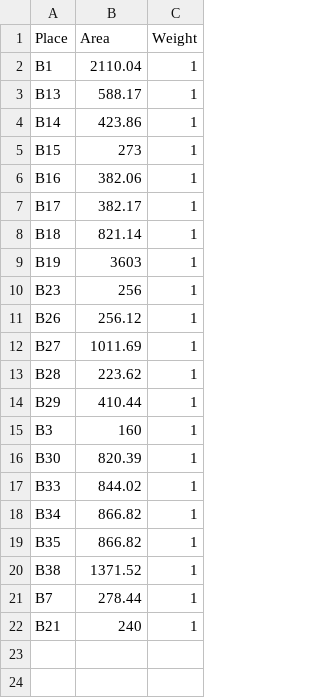
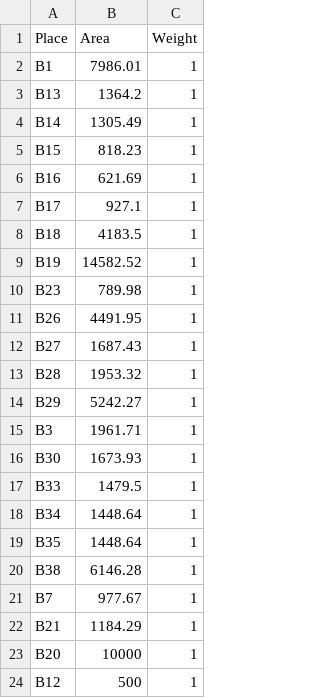
Before and after one commit to dromero1/University-Dynamics-ABMS, a CSV file: universityDynamicsABMS/data/databases/teaching-areas.csv, drawn as a sheet.

```diff
--- a/universityDynamicsABMS/data/databases/teaching-areas.csv
+++ b/universityDynamicsABMS/data/databases/teaching-areas.csv
@@ -1,22 +1,24 @@
 Place;Area;Weight
-B1;2110.04;1
-B13;588.17;1
-B14;423.86;1
-B15;273;1
-B16;382.06;1
-B17;382.17;1
-B18;821.14;1
-B19;3603;1
-B23;256;1
-B26;256.12;1
-B27;1011.69;1
-B28;223.62;1
-B29;410.44;1
-B3;160;1
-B30;820.39;1
-B33;844.02;1
-B34;866.82;1
-B35;866.82;1
-B38;1371.52;1
-B7;278.44;1
-B21;240;1
+B1;7986.01;1
+B13;1364.2;1
+B14;1305.49;1
+B15;818.23;1
+B16;621.69;1
+B17;927.1;1
+B18;4183.5;1
+B19;14582.52;1
+B23;789.98;1
+B26;4491.95;1
+B27;1687.43;1
+B28;1953.32;1
+B29;5242.27;1
+B3;1961.71;1
+B30;1673.93;1
+B33;1479.5;1
+B34;1448.64;1
+B35;1448.64;1
+B38;6146.28;1
+B7;977.67;1
+B21;1184.29;1
+B20;10000;1
+B12;500;1
```
Also changed, not shown: universityDynamicsABMS/data/databases/groups.csv, universityDynamicsABMS/data/databases/routes.csv, 19 other files.
